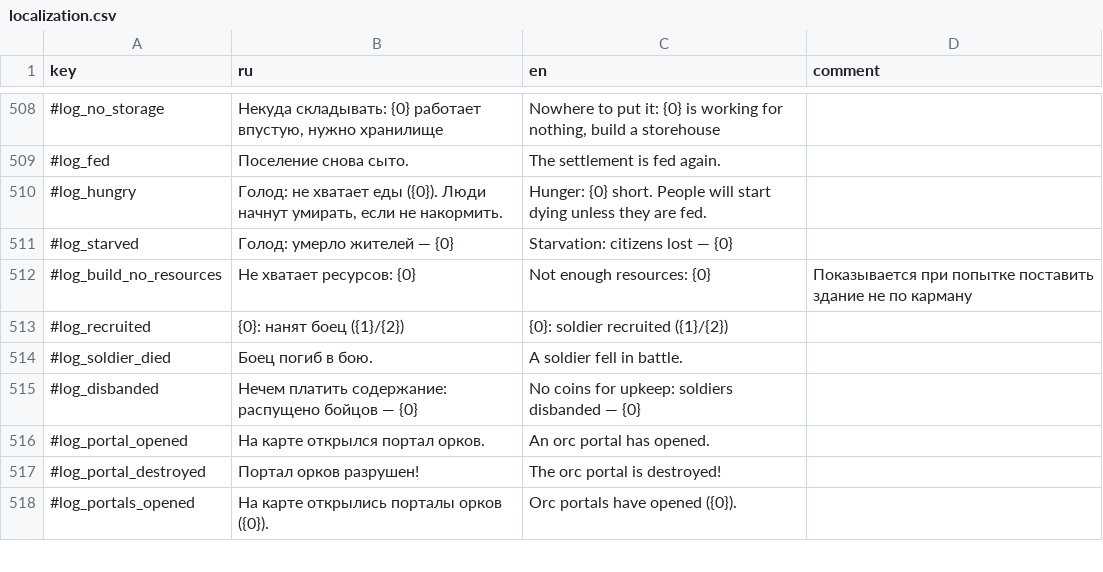
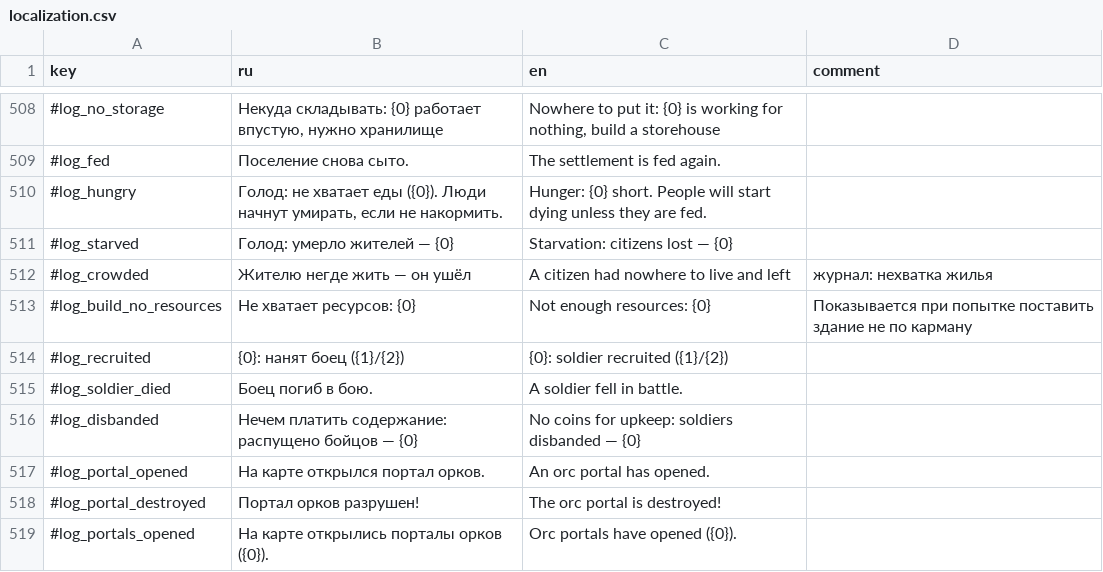
Before and after one commit to Safronov-Siarhei/CityBuilding, a CSV file: Assets/_Project/Balance/localization.csv, drawn as a sheet; only a part is shown, gaps mark what is left out; the diff names each change by its address in the sheet, - before the commit and + after, or states it on an @@ line.

```diff
--- a/Assets/_Project/Balance/localization.csv
+++ b/Assets/_Project/Balance/localization.csv
+row 512: #log_crowded | Жителю негде жить — он ушёл | A citizen had nowhere to live and left | журнал: нехватка жилья
```
Also changed, not shown: Assets/_Project/Balance/economy.csv, 5 other files.
